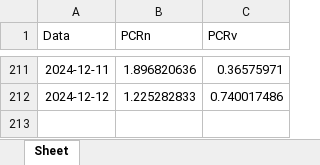
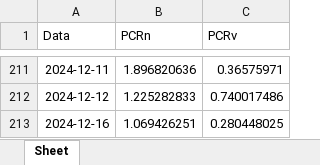
Before and after one commit to harpaquant/harpa, an Excel workbook: pcrabev.xlsx, sheet Sheet, drawn as a sheet; only a part is shown, gaps mark what is left out; values as stored, in another font and other column widths than the file's, no borders; the diff names each change by its address in the sheet, - before the commit and + after, or states it on an @@ line.

```diff
--- a/pcrabev.xlsx (sheet Sheet)
+++ b/pcrabev.xlsx (sheet Sheet)
+row 213: 2024-12-16 | 1.069426251 | 0.280448025
```
Also changed, not shown: pcrbbdc.xlsx, pcrbova.xlsx, 4 other files.
